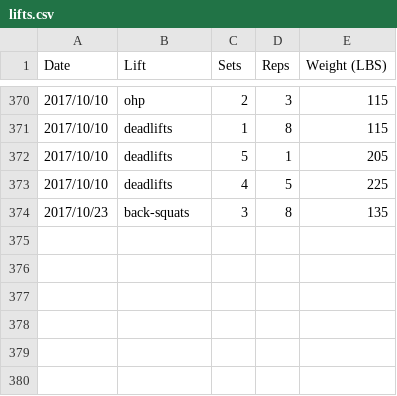
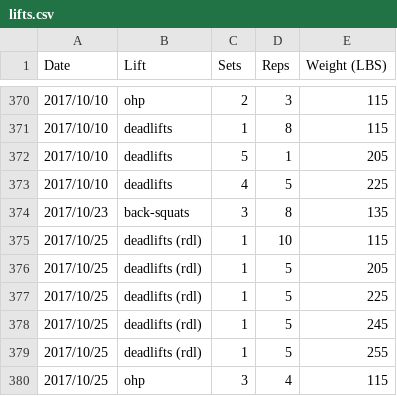
Before and after one commit to qpfiffer/qpfiffer.com, a CSV file: static/lifts.csv, drawn as a sheet; only a part is shown, gaps mark what is left out.

Commit message:
lifts and MR2 stuff

```diff
--- a/static/lifts.csv
+++ b/static/lifts.csv
@@ -374 +374,7 @@ Date,Lift,Sets,Reps,Weight (LBS)
 2017/10/23,back-squats,3,8,135
+2017/10/25,deadlifts (rdl),1,10,115
+2017/10/25,deadlifts (rdl),1,5,205
+2017/10/25,deadlifts (rdl),1,5,225
+2017/10/25,deadlifts (rdl),1,5,245
+2017/10/25,deadlifts (rdl),1,5,255
+2017/10/25,ohp,3,4,115
```
Also changed, not shown: 2 other files.
